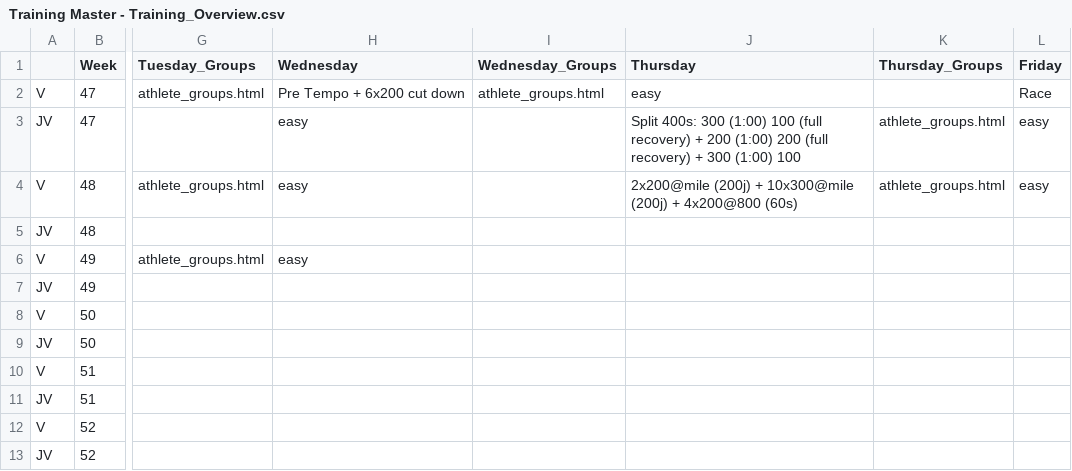
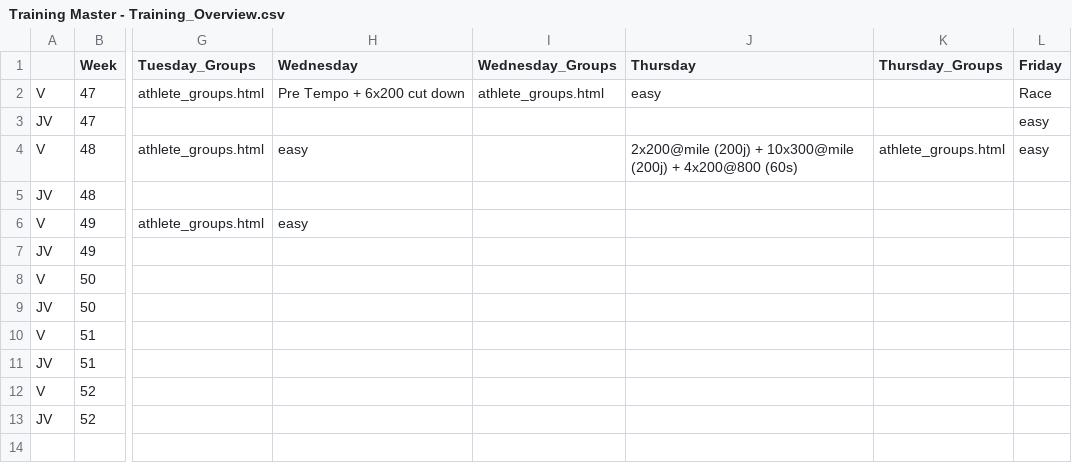
Before and after one commit to krisruns/stx-xc-training, a CSV file: Training Master - Training_Overview.csv, drawn as a sheet; only a part is shown, gaps mark what is left out; the diff names each change by its address in the sheet, - before the commit and + after, or states it on an @@ line.

```diff
--- a/Training Master - Training_Overview.csv
+++ b/Training Master - Training_Overview.csv
-H3 (Wednesday): easy
+H3 (Wednesday): (empty)
-J3 (Thursday): Split 400s: 300 (1:00) 100 (full recovery) + 200 (1:00) 200 (full recovery) + 300 (1:00) 100
+J3 (Thursday): (empty)
-K3 (Thursday_Groups): athlete_groups.html
+K3 (Thursday_Groups): (empty)
```
Also changed, not shown: Athlete_Groups - Data.csv, weekly_schedules/week47.csv, 6 other files.
